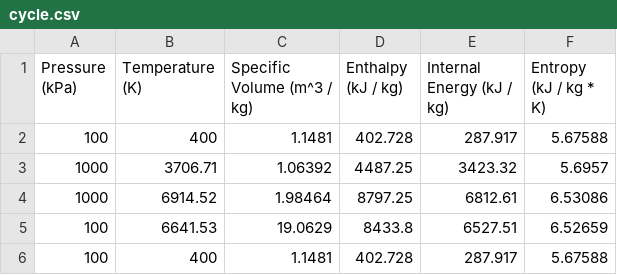
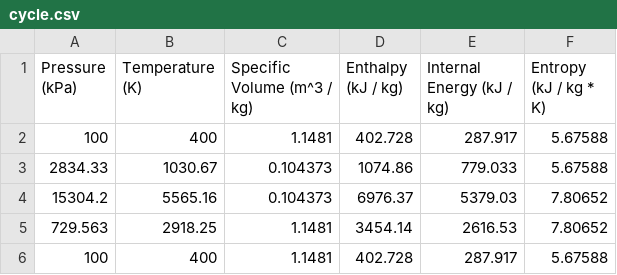
Before and after one commit to ZeshanAJavaid/Thermodynamic-Cycle-Simulator, a CSV file: output/cycle.csv, drawn as a sheet; removed rows and columns are numbered as before the commit, all else as after; the diff names each change by its address in the sheet, - before the commit and + after, or states it on an @@ line.

```diff
--- a/output/cycle.csv
+++ b/output/cycle.csv
-row 3: 1000 | 3706.71 | 1.06392 | 4487.25 | 3423.32 | 5.6957
-row 4: 1000 | 6914.52 | 1.98464 | 8797.25 | 6812.61 | 6.53086
-row 5: 100 | 6641.53 | 19.0629 | 8433.8 | 6527.51 | 6.52659
+row 3: 2834.33 | 1030.67 | 0.104373 | 1074.86 | 779.033 | 5.67588
+row 4: 15304.2 | 5565.16 | 0.104373 | 6976.37 | 5379.03 | 7.80652
+row 5: 729.563 | 2918.25 | 1.1481 | 3454.14 | 2616.53 | 7.80652
```
Also changed, not shown: 14 other files.
